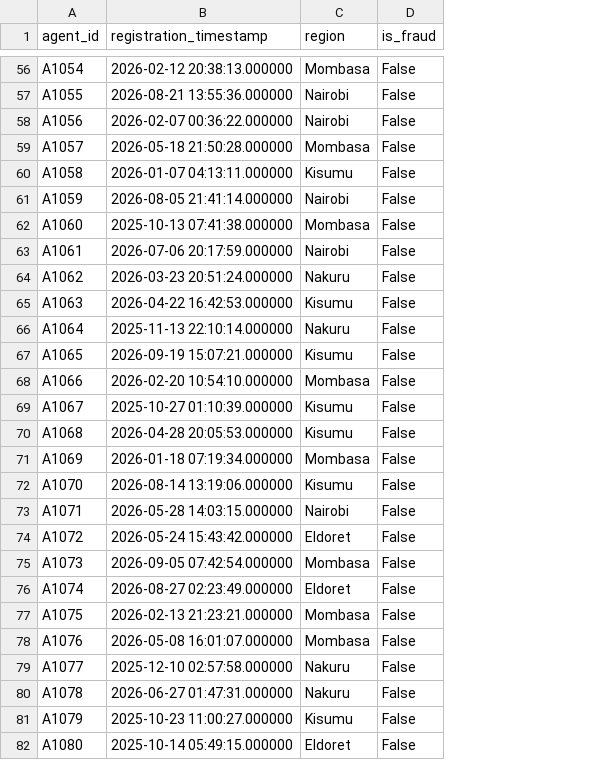
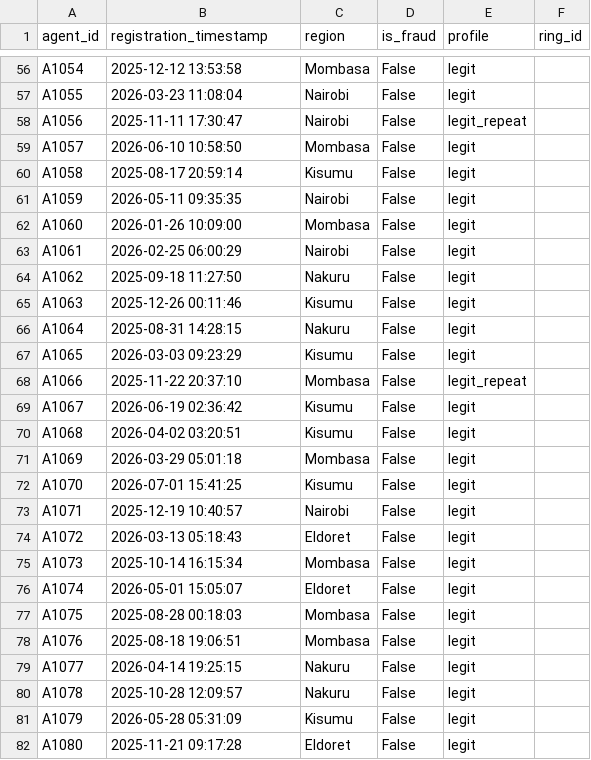
Before and after one commit to zakiyanoor/salesmesh-fraud-detection, a CSV file: ml/data/synthetic/agents.csv, drawn as a sheet; only a part is shown, gaps mark what is left out; the diff covers the shown part only; the diff names each change by its address in the sheet, - before the commit and + after, or states it on an @@ line.

```diff
--- a/ml/data/synthetic/agents.csv
+++ b/ml/data/synthetic/agents.csv
+column E (profile), rows 56-82: legit | legit | legit_repeat | legit | legit | legit | legit | legit | legit | legit | legit | legit | legit_repeat | legit | legit | legit | legit | legit | legit | legit | legit | legit | legit | legit | legit | legit | legit
+column F (ring_id), empty
-B56 (registration_timestamp): 2026-02-12 20:38:13.000000
+B56 (registration_timestamp): 2025-12-12 13:53:58
-B57 (registration_timestamp): 2026-08-21 13:55:36.000000
+B57 (registration_timestamp): 2026-03-23 11:08:04
-B58 (registration_timestamp): 2026-02-07 00:36:22.000000
+B58 (registration_timestamp): 2025-11-11 17:30:47
-B59 (registration_timestamp): 2026-05-18 21:50:28.000000
+B59 (registration_timestamp): 2026-06-10 10:58:50
-B60 (registration_timestamp): 2026-01-07 04:13:11.000000
+B60 (registration_timestamp): 2025-08-17 20:59:14
-B61 (registration_timestamp): 2026-08-05 21:41:14.000000
+B61 (registration_timestamp): 2026-05-11 09:35:35
-B62 (registration_timestamp): 2025-10-13 07:41:38.000000
+B62 (registration_timestamp): 2026-01-26 10:09:00
-B63 (registration_timestamp): 2026-07-06 20:17:59.000000
+B63 (registration_timestamp): 2026-02-25 06:00:29
-B64 (registration_timestamp): 2026-03-23 20:51:24.000000
+B64 (registration_timestamp): 2025-09-18 11:27:50
-B65 (registration_timestamp): 2026-04-22 16:42:53.000000
+B65 (registration_timestamp): 2025-12-26 00:11:46
-B66 (registration_timestamp): 2025-11-13 22:10:14.000000
+B66 (registration_timestamp): 2025-08-31 14:28:15
-B67 (registration_timestamp): 2026-09-19 15:07:21.000000
+B67 (registration_timestamp): 2026-03-03 09:23:29
-B68 (registration_timestamp): 2026-02-20 10:54:10.000000
+B68 (registration_timestamp): 2025-11-22 20:37:10
-B69 (registration_timestamp): 2025-10-27 01:10:39.000000
+B69 (registration_timestamp): 2026-06-19 02:36:42
-B70 (registration_timestamp): 2026-04-28 20:05:53.000000
+B70 (registration_timestamp): 2026-04-02 03:20:51
-B71 (registration_timestamp): 2026-01-18 07:19:34.000000
+B71 (registration_timestamp): 2026-03-29 05:01:18
-B72 (registration_timestamp): 2026-08-14 13:19:06.000000
+B72 (registration_timestamp): 2026-07-01 15:41:25
-B73 (registration_timestamp): 2026-05-28 14:03:15.000000
+B73 (registration_timestamp): 2025-12-19 10:40:57
-B74 (registration_timestamp): 2026-05-24 15:43:42.000000
+B74 (registration_timestamp): 2026-03-13 05:18:43
-B75 (registration_timestamp): 2026-09-05 07:42:54.000000
+B75 (registration_timestamp): 2025-10-14 16:15:34
-B76 (registration_timestamp): 2026-08-27 02:23:49.000000
+B76 (registration_timestamp): 2026-05-01 15:05:07
-B77 (registration_timestamp): 2026-02-13 21:23:21.000000
+B77 (registration_timestamp): 2025-08-28 00:18:03
-B78 (registration_timestamp): 2026-05-08 16:01:07.000000
+B78 (registration_timestamp): 2025-08-18 19:06:51
-B79 (registration_timestamp): 2025-12-10 02:57:58.000000
+B79 (registration_timestamp): 2026-04-14 19:25:15
-B80 (registration_timestamp): 2026-06-27 01:47:31.000000
+B80 (registration_timestamp): 2025-10-28 12:09:57
-B81 (registration_timestamp): 2025-10-23 11:00:27.000000
+B81 (registration_timestamp): 2026-05-28 05:31:09
-B82 (registration_timestamp): 2025-10-14 05:49:15.000000
+B82 (registration_timestamp): 2025-11-21 09:17:28
```
Also changed, not shown: 88 edited cells elsewhere in this file, ml/data/synthetic/feature_vectors.csv, ml/data/synthetic/fraud_flags.csv, 20 other files.
